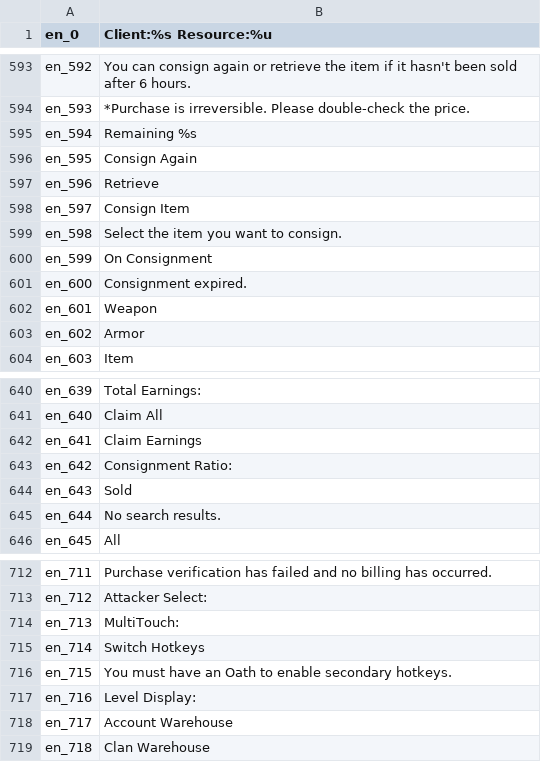
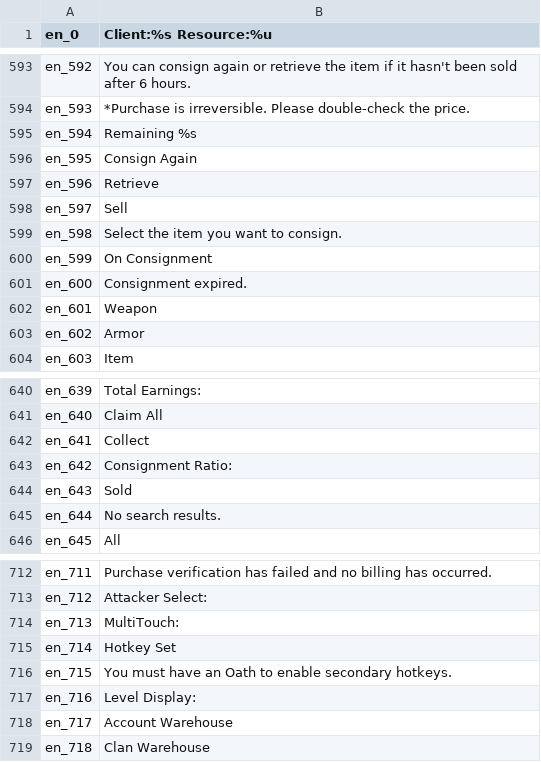
Before and after one commit to oberon-wu/teon-lang, a CSV file: localization/localization_en.csv, drawn as a sheet; only a part is shown, gaps mark what is left out.

Commit message:
change localization

```diff
--- a/localization/localization_en.csv
+++ b/localization/localization_en.csv
@@ -597,3 +597,3 @@ en_595,"Consign Again"
 en_596,Retrieve
-en_597,"Consign Item"
+en_597,"Sell"
 en_598,"Select the item you want to consign."
@@ -641,3 +641,3 @@ en_639,"Total Earnings:"
 en_640,"Claim All"
-en_641,"Claim Earnings"
+en_641,"Collect"
 en_642,"Consignment Ratio:"
@@ -714,3 +714,3 @@ en_712,"Attacker Select:"
 en_713,"MultiTouch:"
-en_714,"Switch Hotkeys"
+en_714,"Hotkey Set"
 en_715,"You must have an Oath to enable secondary hotkeys."
```
